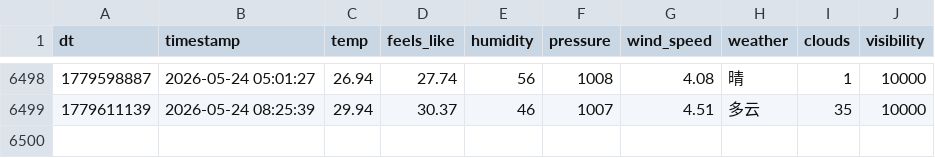
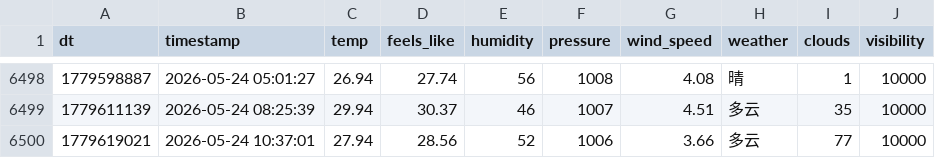
Before and after one commit to FireStar0507/OWMweather-logger, a CSV file: weather_data/Beijing.csv, drawn as a sheet; only a part is shown, gaps mark what is left out; the diff names each change by its address in the sheet, - before the commit and + after, or states it on an @@ line.

```diff
--- a/weather_data/Beijing.csv
+++ b/weather_data/Beijing.csv
+row 6500: 1779619021 | 2026-05-24 10:37:01 | 27.94 | 28.56 | 52 | 1006 | 3.66 | 多云 | 77 | 10000
```
Also changed, not shown: weather_data/Foshan.csv, weather_data/Shanghai.csv.
